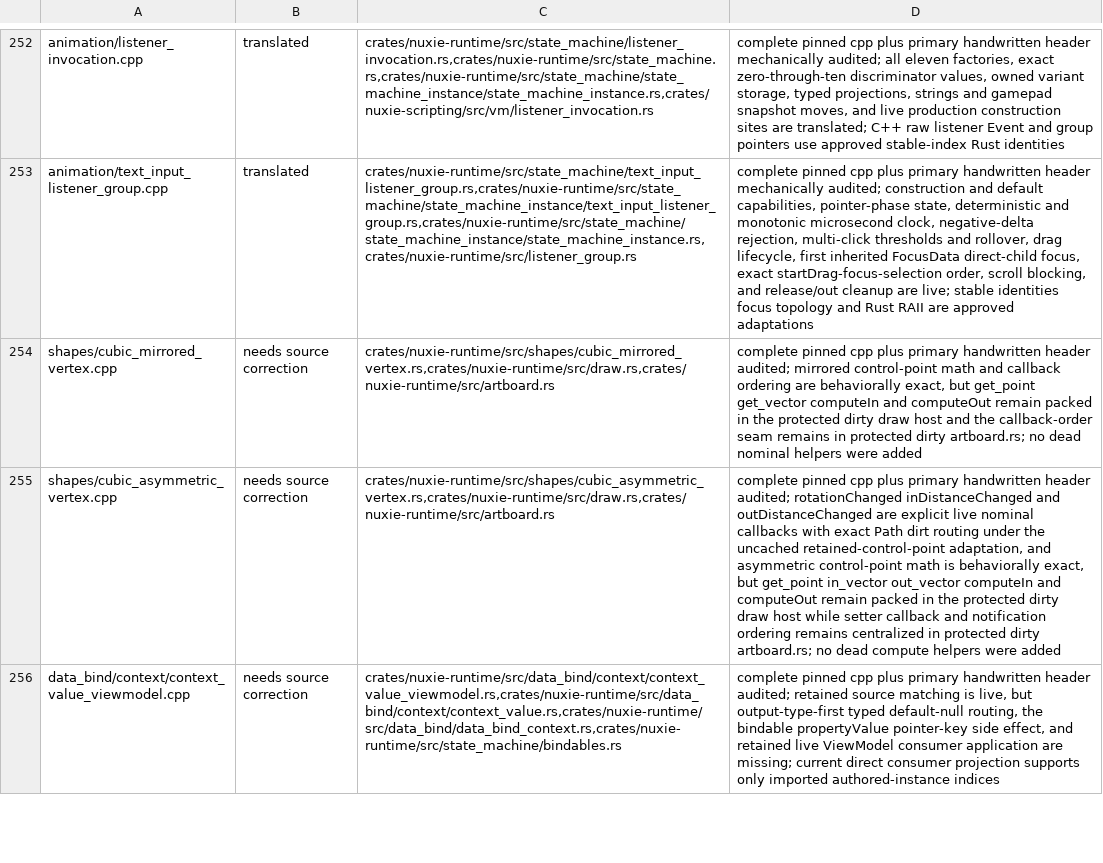
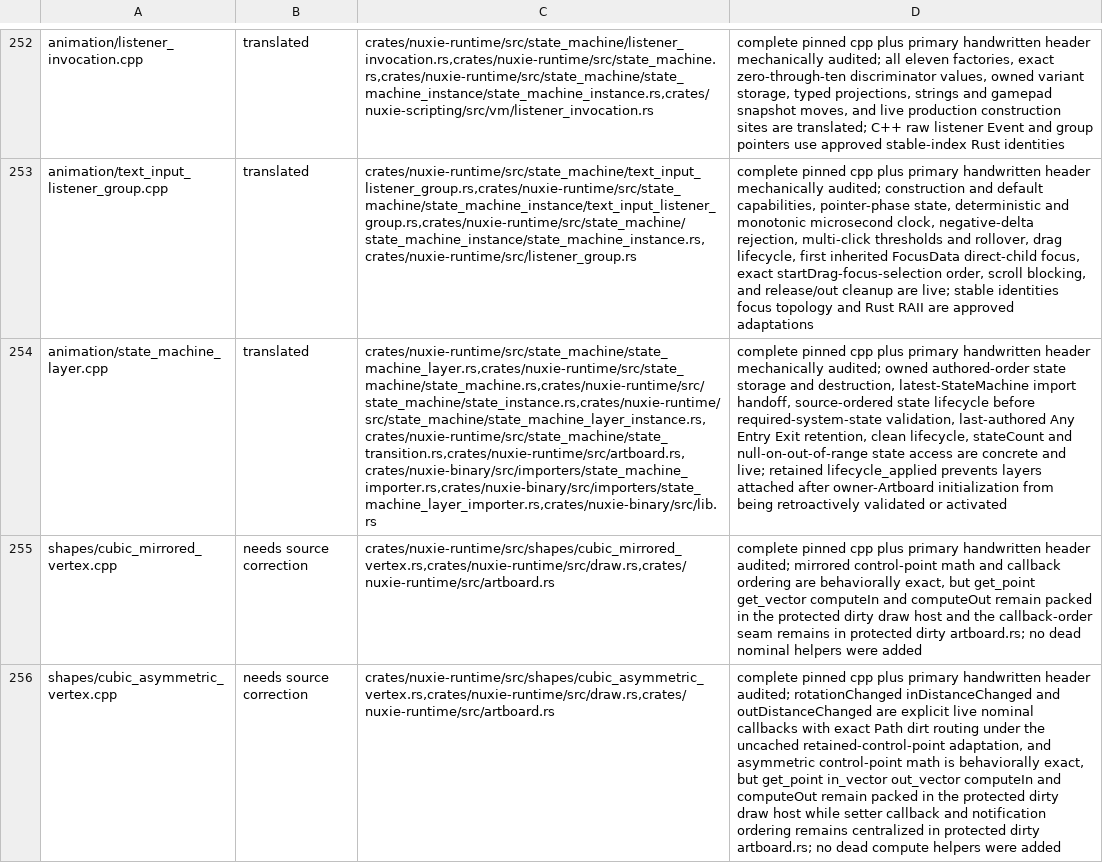
Before and after one commit to nuxieai/nuxie-runtime, a TSV file: docs/runtime-source-map-overrides.tsv, drawn as a sheet; only a part is shown, gaps mark what is left out; the shorter side is filled out with more unchanged rows; the diff names each change by its address in the sheet, - before the commit and + after, or states it on an @@ line.

Commit message:
Complete StateMachineLayer source owner

```diff
--- a/docs/runtime-source-map-overrides.tsv
+++ b/docs/runtime-source-map-overrides.tsv
+row 254: animation/state_machine_layer.cpp | translated | crates/nuxie-runtime/src/state_machine/state_machine_layer.rs,crates/nuxie-runtime/src/state_machine/state_machine.rs,crates/nuxie-runtime/src/state_machine/state_instance.rs,crates/nuxie-runtime/src/state_machine/state_machine_layer_instance.rs,crates/nuxie-runtime/src/state_machine/state_transition.rs,crates/nuxie-runtime/src/artboard.rs,crates/nuxie-binary/src/importers/state_machine_importer.rs,crates/nuxie-binary/src/importers/state_machine_layer_importer.rs,crates/nuxie-binary/src/lib.rs | complete pinned cpp plus primary handwritten header mechanically audited; owned authored-order state storage and destruction, latest-StateMachine import handoff, source-ordered state lifecycle before required-system-state validation, last-authored Any Entry Exit retention, clean lifecycle, stateCount and null-on-out-of-range state access are concrete and live; retained lifecycle_applied prevents layers attached after owner-Artboard initialization from being retroactively validated or activated
```
Also changed, not shown: 9 other files.
